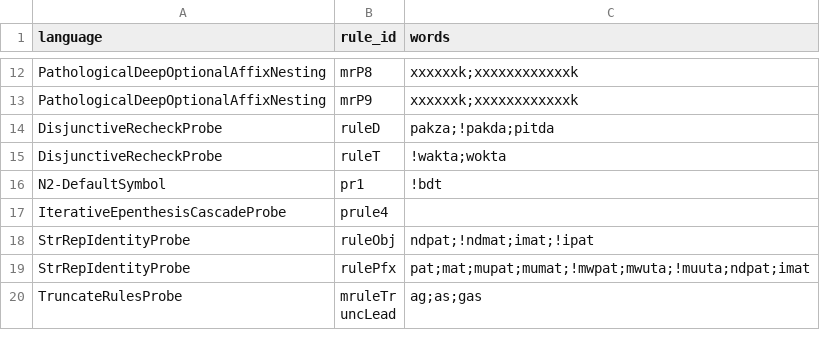
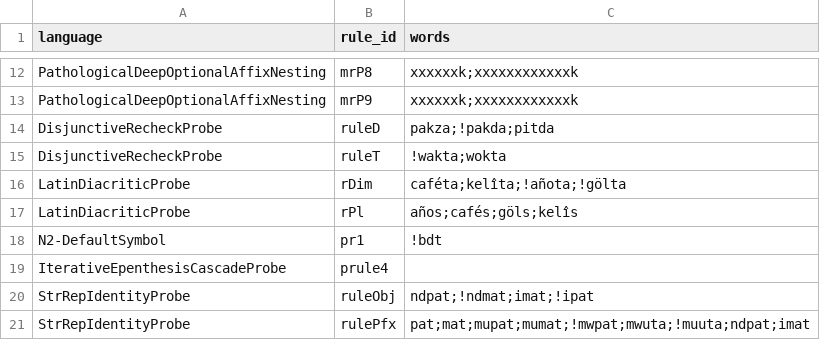
Before and after one commit to sillsdev/machine, a CSV file: conformance/rules.csv, drawn as a sheet; only a part is shown, gaps mark what is left out; the shorter side is filled out with more unchanged rows; the diff names each change by its address in the sheet, - before the commit and + after, or states it on an @@ line.

```diff
--- a/conformance/rules.csv
+++ b/conformance/rules.csv
+row 16: LatinDiacriticProbe | rDim | caféta;kelîta;!añota;!gölta
+row 17: LatinDiacriticProbe | rPl | años;cafés;göls;kelîs
```
Also changed, not shown: conformance/coverage.csv, 2 other files.
